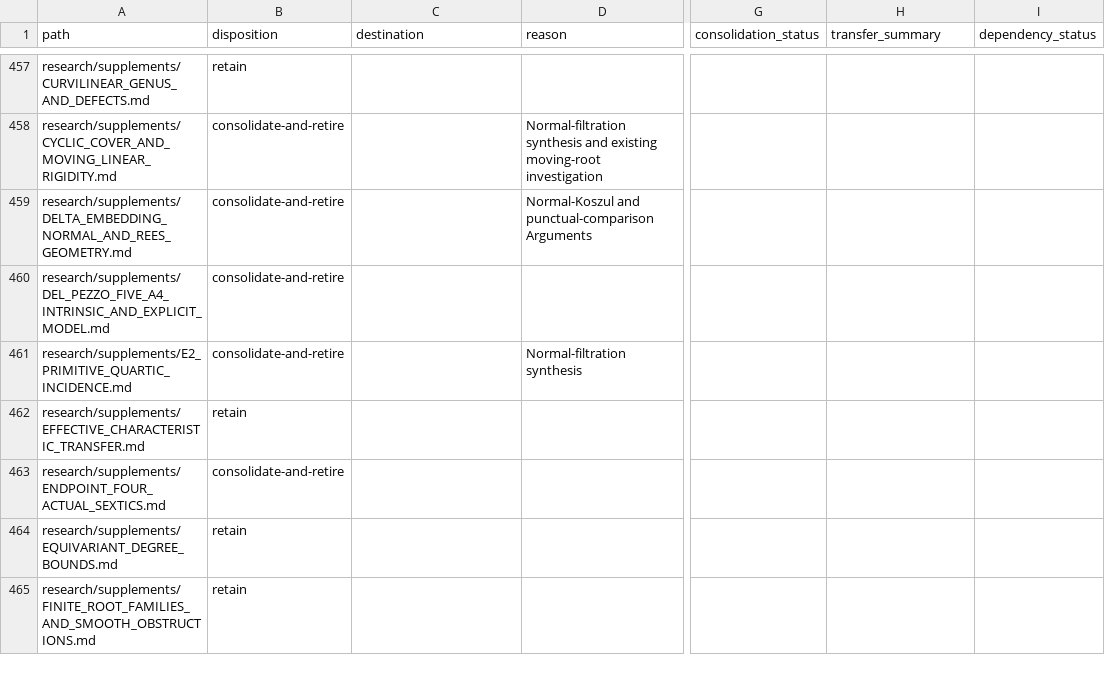
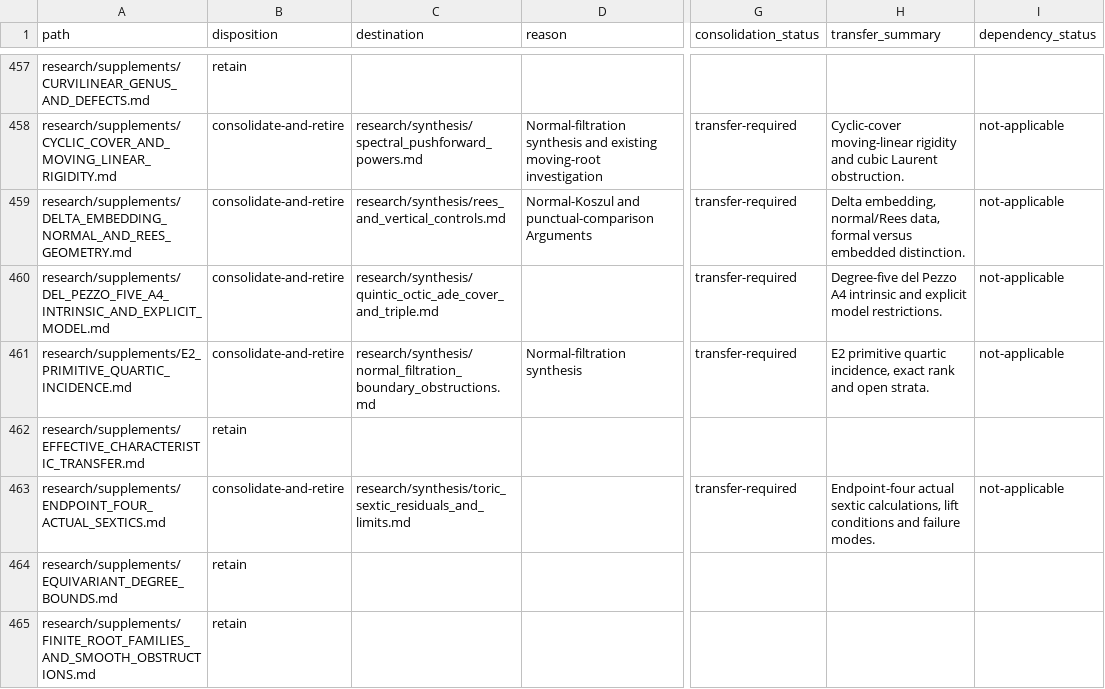
Before and after one commit to markluxton1/STCI, a CSV file: tmp/phase2_manifest.csv, drawn as a sheet; only a part is shown, gaps mark what is left out; the diff covers the shown part only; the diff names each change by its address in the sheet, - before the commit and + after, or states it on an @@ line.

Commit message:
Phase 2: map 20 supplement consolidations to existing mathematical owners

```diff
--- a/tmp/phase2_manifest.csv
+++ b/tmp/phase2_manifest.csv
-C458 (destination): (empty)
+C458 (destination): research/synthesis/spectral_pushforward_powers.md
-G458:G461 (consolidation_status): (empty)
+G458:G461 (consolidation_status): transfer-required
-H458 (transfer_summary): (empty)
+H458 (transfer_summary): Cyclic-cover moving-linear rigidity and cubic Laurent obstruction.
-I458:I461 (dependency_status): (empty)
+I458:I461 (dependency_status): not-applicable
-C459 (destination): (empty)
+C459 (destination): research/synthesis/rees_and_vertical_controls.md
-H459 (transfer_summary): (empty)
+H459 (transfer_summary): Delta embedding, normal/Rees data, formal versus embedded distinction.
-C460 (destination): (empty)
+C460 (destination): research/synthesis/quintic_octic_ade_cover_and_triple.md
-H460 (transfer_summary): (empty)
+H460 (transfer_summary): Degree-five del Pezzo A4 intrinsic and explicit model restrictions.
-C461 (destination): (empty)
+C461 (destination): research/synthesis/normal_filtration_boundary_obstructions.md
-H461 (transfer_summary): (empty)
+H461 (transfer_summary): E2 primitive quartic incidence, exact rank and open strata.
-C463 (destination): (empty)
+C463 (destination): research/synthesis/toric_sextic_residuals_and_limits.md
-G463 (consolidation_status): (empty)
+G463 (consolidation_status): transfer-required
-H463 (transfer_summary): (empty)
+H463 (transfer_summary): Endpoint-four actual sextic calculations, lift conditions and failure modes.
-I463 (dependency_status): (empty)
+I463 (dependency_status): not-applicable
```
Also changed, not shown: 60 edited cells elsewhere in this file.
